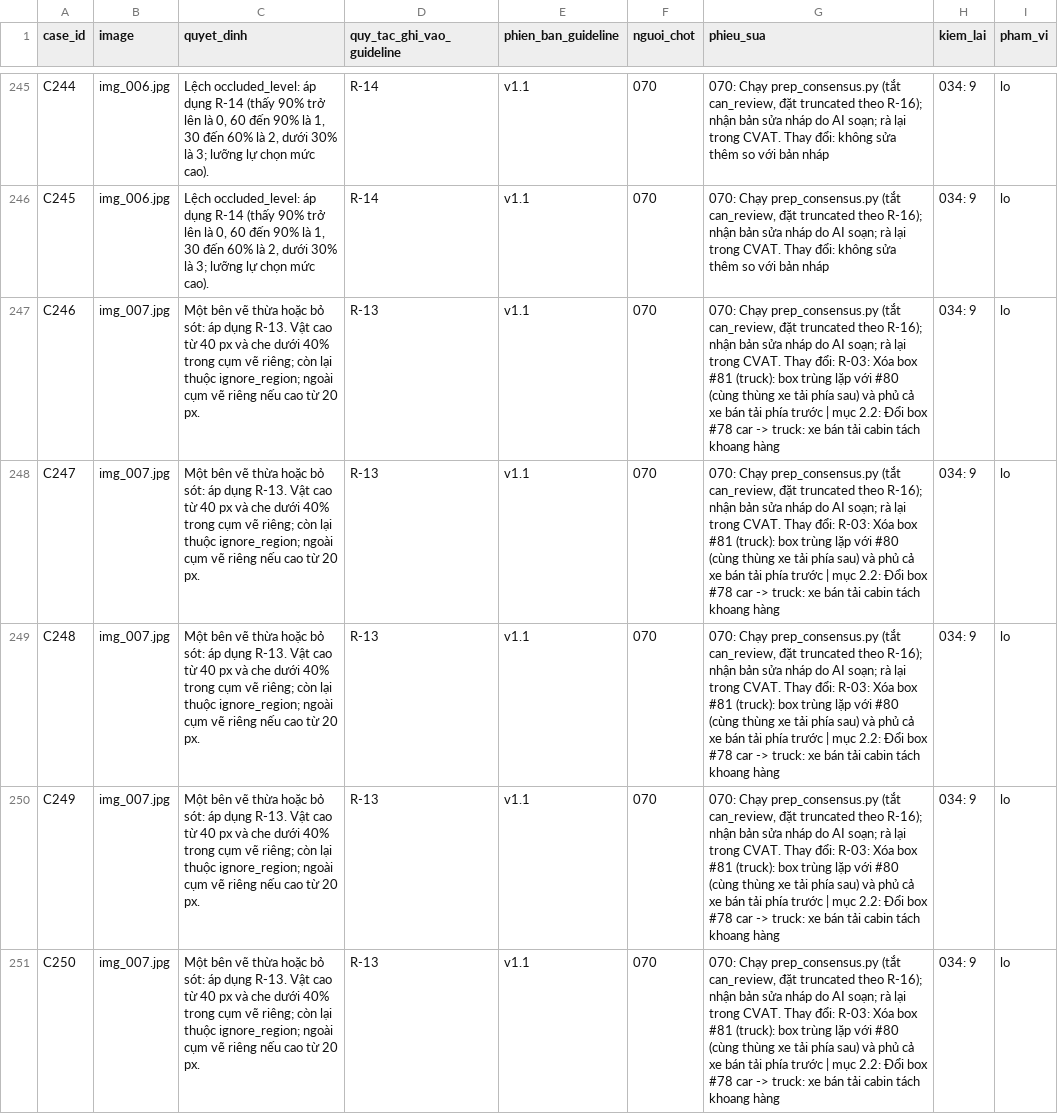
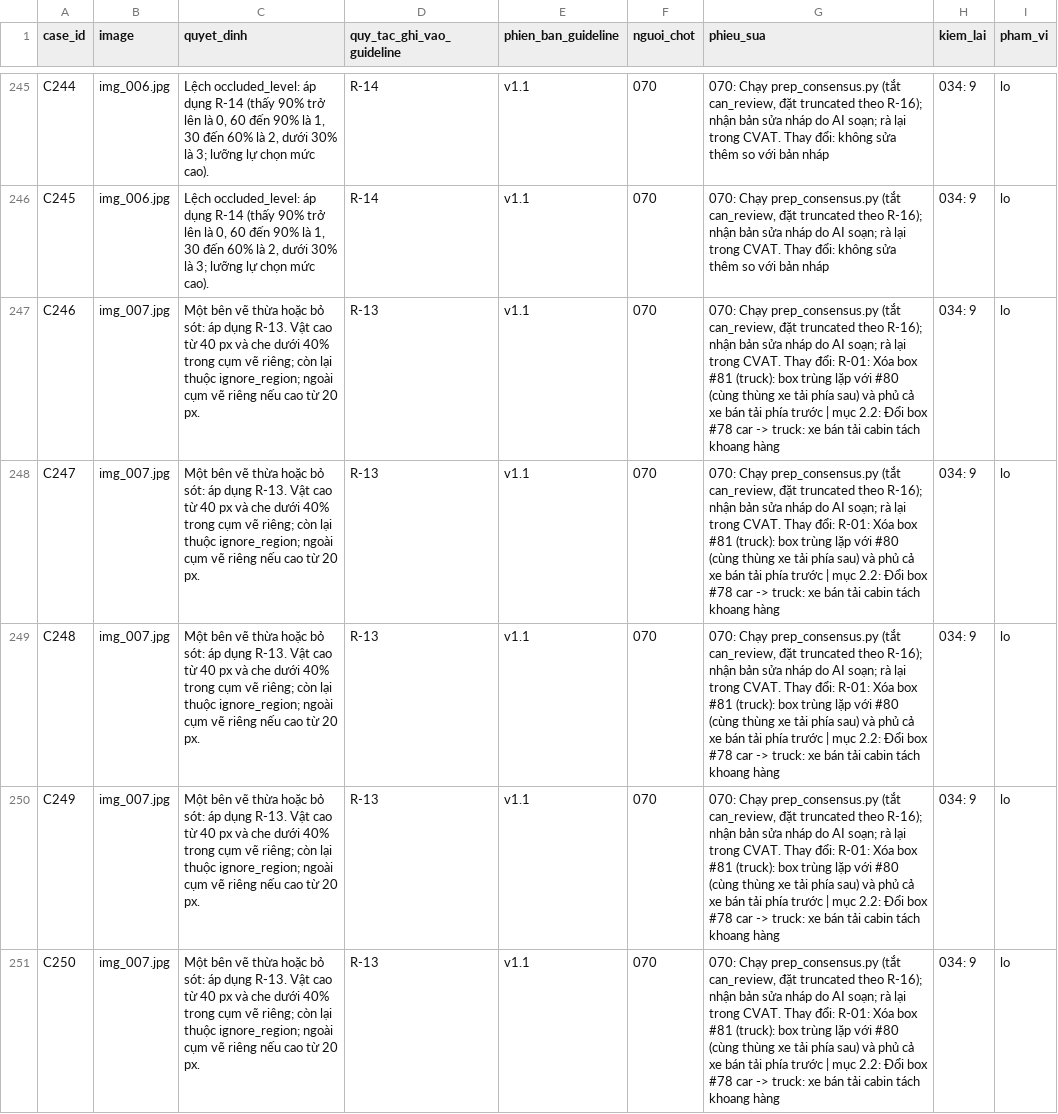
Before and after one commit to Pennywise111124/K5-L23-Day07-KhongBietNua-Guideline-Taxonomy-QC, a CSV file: submission/qc/calibration_decisions.csv, drawn as a sheet; only a part is shown, gaps mark what is left out; the diff covers the shown part only.

```diff
--- a/submission/qc/calibration_decisions.csv
+++ b/submission/qc/calibration_decisions.csv
@@ -246,6 +246,6 @@ C244,img_006.jpg,"Lệch occluded_level: áp dụng R-14 (thấy 90% trở lên
 C245,img_006.jpg,"Lệch occluded_level: áp dụng R-14 (thấy 90% trở lên là 0, 60 đến 90% là 1, 30 đến 60% là 2, dưới 30% là 3; lưỡng lự chọn mức cao).",R-14,v1.1,070,"070: Chạy prep_consensus.py (tắt can_review, đặt truncated theo R-16); nhận bản sửa nháp do AI soạn; rà lại trong CVAT. Thay đổi: không sửa thêm so với bản nháp",034: 9,lo
-C246,img_007.jpg,Một bên vẽ thừa hoặc bỏ sót: áp dụng R-13. Vật cao từ 40 px và che dưới 40% trong cụm vẽ riêng; còn lại thuộc ignore_region; ngoài cụm vẽ riêng nếu cao từ 20 px.,R-13,v1.1,070,"070: Chạy prep_consensus.py (tắt can_review, đặt truncated theo R-16); nhận bản sửa nháp do AI soạn; rà lại trong CVAT. Thay đổi: R-03: Xóa box #81 (truck): box trùng lặp với #80 (cùng thùng xe tải phía sau) và phủ cả xe bán tải phía trước | mục 2.2: Đổi box #78 car -> truck: xe bán tải cabin tách khoang hàng",034: 9,lo
-C247,img_007.jpg,Một bên vẽ thừa hoặc bỏ sót: áp dụng R-13. Vật cao từ 40 px và che dưới 40% trong cụm vẽ riêng; còn lại thuộc ignore_region; ngoài cụm vẽ riêng nếu cao từ 20 px.,R-13,v1.1,070,"070: Chạy prep_consensus.py (tắt can_review, đặt truncated theo R-16); nhận bản sửa nháp do AI soạn; rà lại trong CVAT. Thay đổi: R-03: Xóa box #81 (truck): box trùng lặp với #80 (cùng thùng xe tải phía sau) và phủ cả xe bán tải phía trước | mục 2.2: Đổi box #78 car -> truck: xe bán tải cabin tách khoang hàng",034: 9,lo
-C248,img_007.jpg,Một bên vẽ thừa hoặc bỏ sót: áp dụng R-13. Vật cao từ 40 px và che dưới 40% trong cụm vẽ riêng; còn lại thuộc ignore_region; ngoài cụm vẽ riêng nếu cao từ 20 px.,R-13,v1.1,070,"070: Chạy prep_consensus.py (tắt can_review, đặt truncated theo R-16); nhận bản sửa nháp do AI soạn; rà lại trong CVAT. Thay đổi: R-03: Xóa box #81 (truck): box trùng lặp với #80 (cùng thùng xe tải phía sau) và phủ cả xe bán tải phía trước | mục 2.2: Đổi box #78 car -> truck: xe bán tải cabin tách khoang hàng",034: 9,lo
-C249,img_007.jpg,Một bên vẽ thừa hoặc bỏ sót: áp dụng R-13. Vật cao từ 40 px và che dưới 40% trong cụm vẽ riêng; còn lại thuộc ignore_region; ngoài cụm vẽ riêng nếu cao từ 20 px.,R-13,v1.1,070,"070: Chạy prep_consensus.py (tắt can_review, đặt truncated theo R-16); nhận bản sửa nháp do AI soạn; rà lại trong CVAT. Thay đổi: R-03: Xóa box #81 (truck): box trùng lặp với #80 (cùng thùng xe tải phía sau) và phủ cả xe bán tải phía trước | mục 2.2: Đổi box #78 car -> truck: xe bán tải cabin tách khoang hàng",034: 9,lo
-C250,img_007.jpg,Một bên vẽ thừa hoặc bỏ sót: áp dụng R-13. Vật cao từ 40 px và che dưới 40% trong cụm vẽ riêng; còn lại thuộc ignore_region; ngoài cụm vẽ riêng nếu cao từ 20 px.,R-13,v1.1,070,"070: Chạy prep_consensus.py (tắt can_review, đặt truncated theo R-16); nhận bản sửa nháp do AI soạn; rà lại trong CVAT. Thay đổi: R-03: Xóa box #81 (truck): box trùng lặp với #80 (cùng thùng xe tải phía sau) và phủ cả xe bán tải phía trước | mục 2.2: Đổi box #78 car -> truck: xe bán tải cabin tách khoang hàng",034: 9,lo
+C246,img_007.jpg,Một bên vẽ thừa hoặc bỏ sót: áp dụng R-13. Vật cao từ 40 px và che dưới 40% trong cụm vẽ riêng; còn lại thuộc ignore_region; ngoài cụm vẽ riêng nếu cao từ 20 px.,R-13,v1.1,070,"070: Chạy prep_consensus.py (tắt can_review, đặt truncated theo R-16); nhận bản sửa nháp do AI soạn; rà lại trong CVAT. Thay đổi: R-01: Xóa box #81 (truck): box trùng lặp với #80 (cùng thùng xe tải phía sau) và phủ cả xe bán tải phía trước | mục 2.2: Đổi box #78 car -> truck: xe bán tải cabin tách khoang hàng",034: 9,lo
+C247,img_007.jpg,Một bên vẽ thừa hoặc bỏ sót: áp dụng R-13. Vật cao từ 40 px và che dưới 40% trong cụm vẽ riêng; còn lại thuộc ignore_region; ngoài cụm vẽ riêng nếu cao từ 20 px.,R-13,v1.1,070,"070: Chạy prep_consensus.py (tắt can_review, đặt truncated theo R-16); nhận bản sửa nháp do AI soạn; rà lại trong CVAT. Thay đổi: R-01: Xóa box #81 (truck): box trùng lặp với #80 (cùng thùng xe tải phía sau) và phủ cả xe bán tải phía trước | mục 2.2: Đổi box #78 car -> truck: xe bán tải cabin tách khoang hàng",034: 9,lo
+C248,img_007.jpg,Một bên vẽ thừa hoặc bỏ sót: áp dụng R-13. Vật cao từ 40 px và che dưới 40% trong cụm vẽ riêng; còn lại thuộc ignore_region; ngoài cụm vẽ riêng nếu cao từ 20 px.,R-13,v1.1,070,"070: Chạy prep_consensus.py (tắt can_review, đặt truncated theo R-16); nhận bản sửa nháp do AI soạn; rà lại trong CVAT. Thay đổi: R-01: Xóa box #81 (truck): box trùng lặp với #80 (cùng thùng xe tải phía sau) và phủ cả xe bán tải phía trước | mục 2.2: Đổi box #78 car -> truck: xe bán tải cabin tách khoang hàng",034: 9,lo
+C249,img_007.jpg,Một bên vẽ thừa hoặc bỏ sót: áp dụng R-13. Vật cao từ 40 px và che dưới 40% trong cụm vẽ riêng; còn lại thuộc ignore_region; ngoài cụm vẽ riêng nếu cao từ 20 px.,R-13,v1.1,070,"070: Chạy prep_consensus.py (tắt can_review, đặt truncated theo R-16); nhận bản sửa nháp do AI soạn; rà lại trong CVAT. Thay đổi: R-01: Xóa box #81 (truck): box trùng lặp với #80 (cùng thùng xe tải phía sau) và phủ cả xe bán tải phía trước | mục 2.2: Đổi box #78 car -> truck: xe bán tải cabin tách khoang hàng",034: 9,lo
+C250,img_007.jpg,Một bên vẽ thừa hoặc bỏ sót: áp dụng R-13. Vật cao từ 40 px và che dưới 40% trong cụm vẽ riêng; còn lại thuộc ignore_region; ngoài cụm vẽ riêng nếu cao từ 20 px.,R-13,v1.1,070,"070: Chạy prep_consensus.py (tắt can_review, đặt truncated theo R-16); nhận bản sửa nháp do AI soạn; rà lại trong CVAT. Thay đổi: R-01: Xóa box #81 (truck): box trùng lặp với #80 (cùng thùng xe tải phía sau) và phủ cả xe bán tải phía trước | mục 2.2: Đổi box #78 car -> truck: xe bán tải cabin tách khoang hàng",034: 9,lo
```
Also changed, not shown: 39 edited cells elsewhere in this file, fix_log.csv, submission/qc/labels_calibrated.csv, 26 other files.
